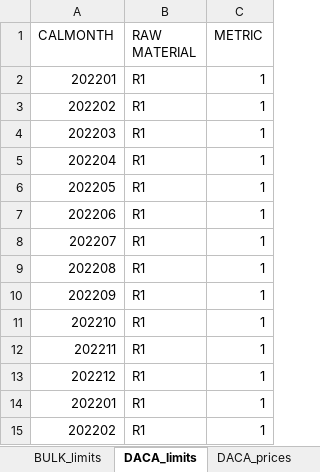
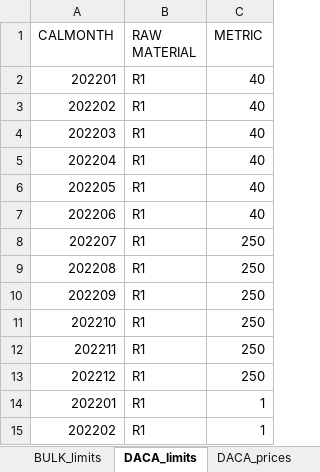
Before and after one commit to th28/thesis, an Excel workbook: deterministic_2cust_2mills.xlsx, sheet DACA_limits, drawn as a sheet; only a part is shown; values as stored, in another font and other column widths than the file's, no borders; the diff names each change by its address in the sheet, - before the commit and + after, or states it on an @@ line.

```diff
--- a/deterministic_2cust_2mills.xlsx (sheet DACA_limits)
+++ b/deterministic_2cust_2mills.xlsx (sheet DACA_limits)
-C2:C7 (METRIC): 1
+C2:C7 (METRIC): 40
-C8:C13 (METRIC): 1
+C8:C13 (METRIC): 250
```
Also changed, not shown: sheet BULK_prices, sheet BULK_limits, sheet DACA_prices, sheet CustomerDemand, sheet RawMaterialPrices, sheet Contracts, other sheet tabs, results.xlsx, 1 other file.
